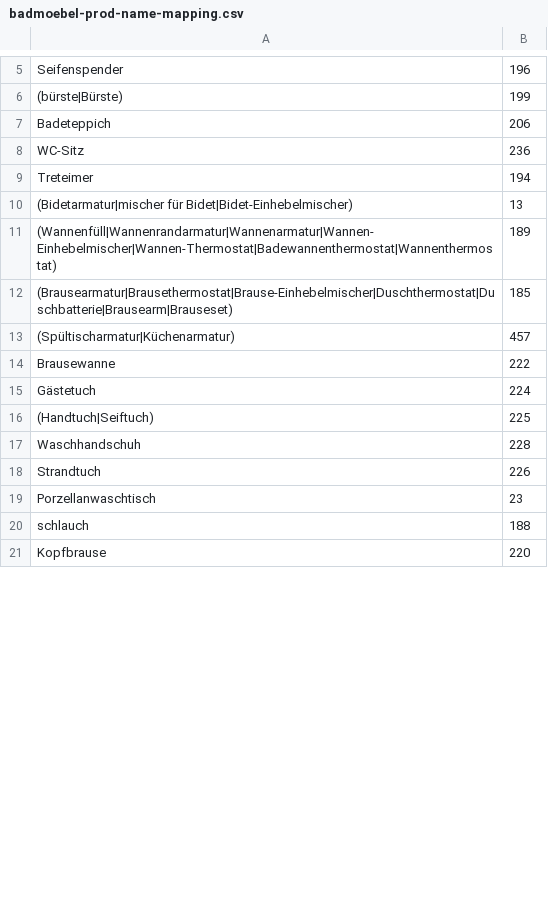
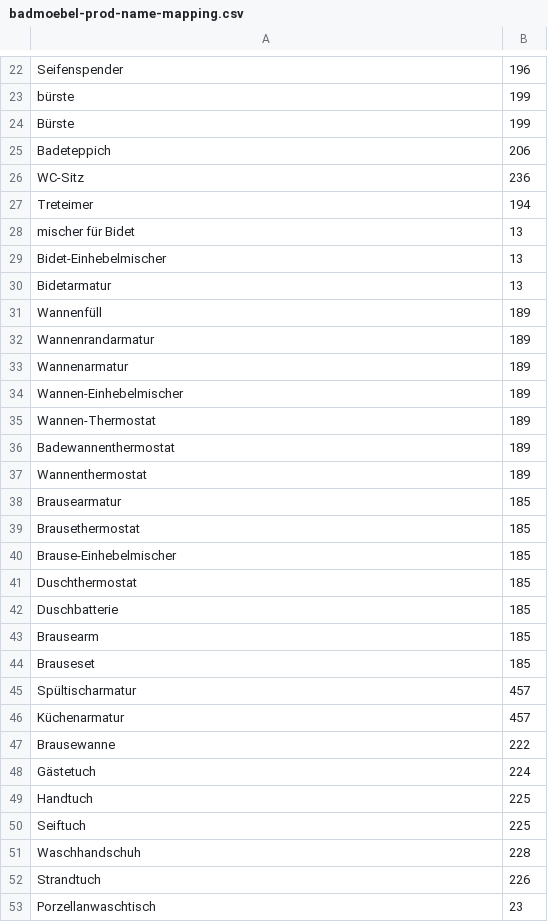
Before and after one commit to siniypin/XMLConverter, a CSV file: dictionary/badmoebel-prod-name-mapping.csv, drawn as a sheet; only a part is shown, gaps mark what is left out; the shorter side is filled out with more unchanged rows; the diff covers the shown part only.

```diff
--- a/dictionary/badmoebel-prod-name-mapping.csv
+++ b/dictionary/badmoebel-prod-name-mapping.csv
@@ -5,3 +22,4 @@
 Seifenspender,196
-(bürste|Bürste),199
+bürste,199
+Bürste,199
 Badeteppich,206
@@ -9,9 +27,25 @@ WC-Sitz,236
 Treteimer,194
-(Bidetarmatur|mischer für Bidet|Bidet-Einhebelmischer),13
-(Wannenfüll|Wannenrandarmatur|Wannenarmatur|Wannen-Einhebelmischer|Wannen-Thermostat|Badewannenthermostat|Wannenthermostat),189
-(Brausearmatur|Brausethermostat|Brause-Einhebelmischer|Duschthermostat|Duschbatterie|Brausearm|Brauseset),185
-(Spültischarmatur|Küchenarmatur),457
+mischer für Bidet,13
+Bidet-Einhebelmischer,13
+Bidetarmatur,13
+Wannenfüll,189
+Wannenrandarmatur,189
+Wannenarmatur,189
+Wannen-Einhebelmischer,189
+Wannen-Thermostat,189
+Badewannenthermostat,189
+Wannenthermostat,189
+Brausearmatur,185
+Brausethermostat,185
+Brause-Einhebelmischer,185
+Duschthermostat,185
+Duschbatterie,185
+Brausearm,185
+Brauseset,185
+Spültischarmatur,457
+Küchenarmatur,457
 Brausewanne,222
 Gästetuch,224
-(Handtuch|Seiftuch),225
+Handtuch,225
+Seiftuch,225
 Waschhandschuh,228
```
Also changed, not shown: 30 added rows and 6 edited cells elsewhere in this file, dictionary/badmoebel-sandbox-name-mapping.csv, dictionary/massiv-prod-name-mapping.csv, 12 other files.
